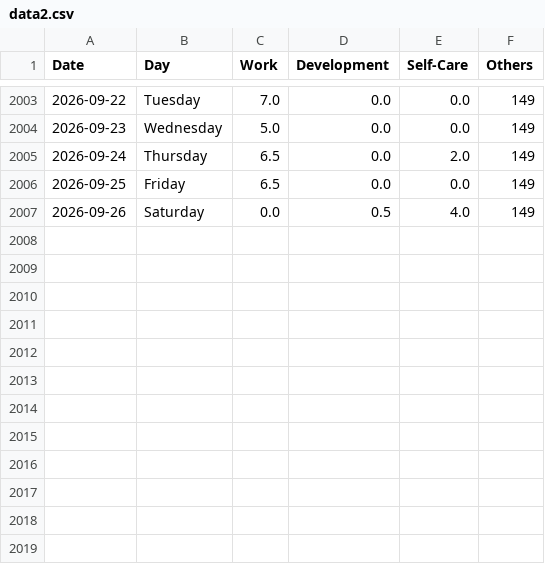
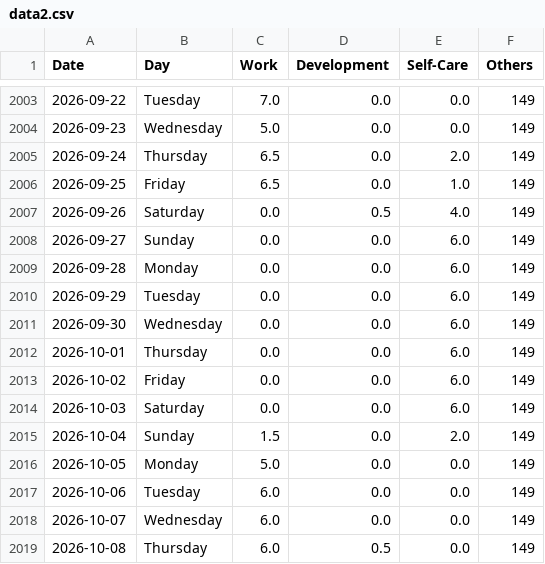
Before and after one commit to krystinli/Time_Management, a CSV file: data/data2.csv, drawn as a sheet; only a part is shown, gaps mark what is left out.

```diff
--- a/data/data2.csv
+++ b/data/data2.csv
@@ -2005,3 +2005,15 @@ Date,Day,Work,Development,Self-Care,Others
 2026-09-24,Thursday,6.5,0.0,2.0,149
-2026-09-25,Friday,6.5,0.0,0.0,149
+2026-09-25,Friday,6.5,0.0,1.0,149
 2026-09-26,Saturday,0.0,0.5,4.0,149
+2026-09-27,Sunday,0.0,0.0,6.0,149
+2026-09-28,Monday,0.0,0.0,6.0,149
+2026-09-29,Tuesday,0.0,0.0,6.0,149
+2026-09-30,Wednesday,0.0,0.0,6.0,149
+2026-10-01,Thursday,0.0,0.0,6.0,149
+2026-10-02,Friday,0.0,0.0,6.0,149
+2026-10-03,Saturday,0.0,0.0,6.0,149
+2026-10-04,Sunday,1.5,0.0,2.0,149
+2026-10-05,Monday,5.0,0.0,0.0,149
+2026-10-06,Tuesday,6.0,0.0,0.0,149
+2026-10-07,Wednesday,6.0,0.0,0.0,149
+2026-10-08,Thursday,6.0,0.5,0.0,149
```
Also changed, not shown: 10 other files.
